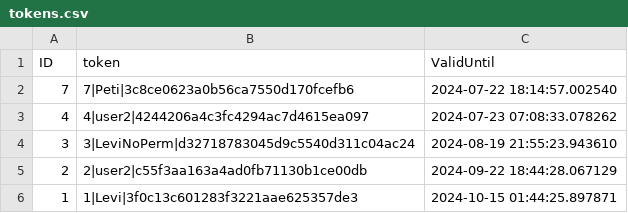
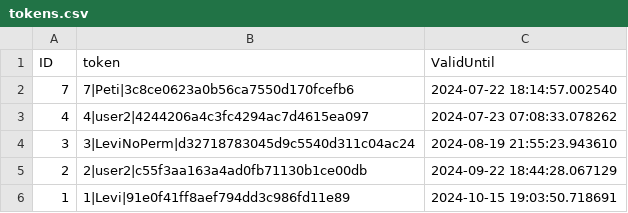
Before and after one commit to Levvi07/Webmanager, a CSV file: data/tokens.csv, drawn as a sheet.

```diff
--- a/data/tokens.csv
+++ b/data/tokens.csv
@@ -5,2 +5,2 @@ ID,token,ValidUntil
 2,2|user2|c55f3aa163a4ad0fb71130b1ce00db,2024-09-22 18:44:28.067129
-1,1|Levi|3f0c13c601283f3221aae625357de3,2024-10-15 01:44:25.897871
+1,1|Levi|91e0f41ff8aef794dd3c986fd11e89,2024-10-15 19:03:50.718691
```
Also changed, not shown: 2 other files.
